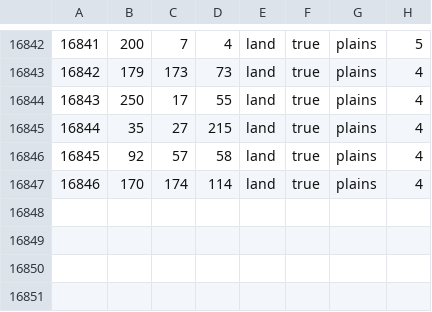
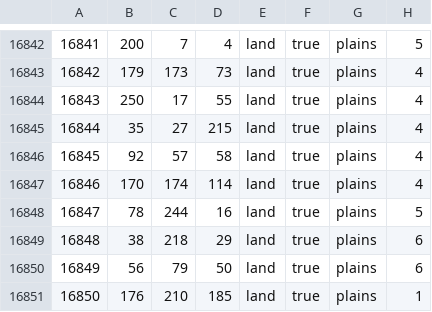
Before and after one commit to WolfxeS6/NovumVexillum, a CSV file: map/definition.csv, drawn as a sheet; only a part is shown, gaps mark what is left out.

```diff
--- a/map/definition.csv
+++ b/map/definition.csv
@@ -16847 +16847,5 @@
 16846;170;174;114;land;true;plains;4
+16847;78;244;16;land;true;plains;5
+16848;38;218;29;land;true;plains;6
+16849;56;79;50;land;true;plains;6
+16850;176;210;185;land;true;plains;1
```
Also changed, not shown: 19 other files.
